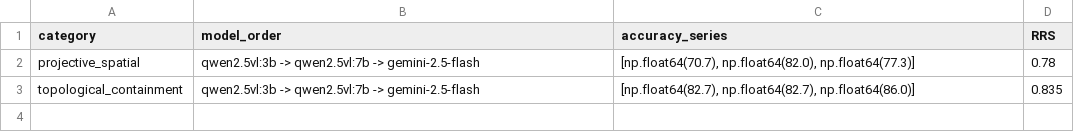
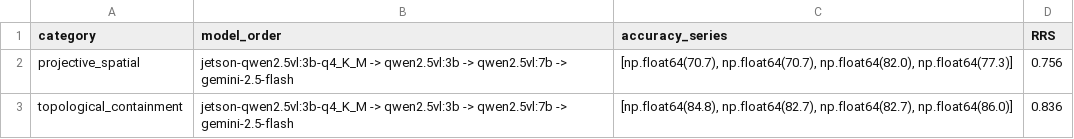
Before and after one commit to TabeenRaoof/vlm-relational-reasoning, a CSV file: results/analysis_full/rrs.csv, drawn as a sheet.

```diff
--- a/results/analysis_full/rrs.csv
+++ b/results/analysis_full/rrs.csv
@@ -1,3 +1,3 @@
 category,model_order,accuracy_series,RRS
-projective_spatial,qwen2.5vl:3b -> qwen2.5vl:7b -> gemini-2.5-flash,"[np.float64(70.7), np.float64(82.0), np.float64(77.3)]",0.78
-topological_containment,qwen2.5vl:3b -> qwen2.5vl:7b -> gemini-2.5-flash,"[np.float64(82.7), np.float64(82.7), np.float64(86.0)]",0.835
+projective_spatial,jetson-qwen2.5vl:3b-q4_K_M -> qwen2.5vl:3b -> qwen2.5vl:7b -> gemini-2.5-flash,"[np.float64(70.7), np.float64(70.7), np.float64(82.0), np.float64(77.3)]",0.756
+topological_containment,jetson-qwen2.5vl:3b-q4_K_M -> qwen2.5vl:3b -> qwen2.5vl:7b -> gemini-2.5-flash,"[np.float64(84.8), np.float64(82.7), np.float64(82.7), np.float64(86.0)]",0.836
```
Also changed, not shown: results/analysis_full/accuracy_table.csv, results/analysis_full/latency_table.csv, 16 other files.
